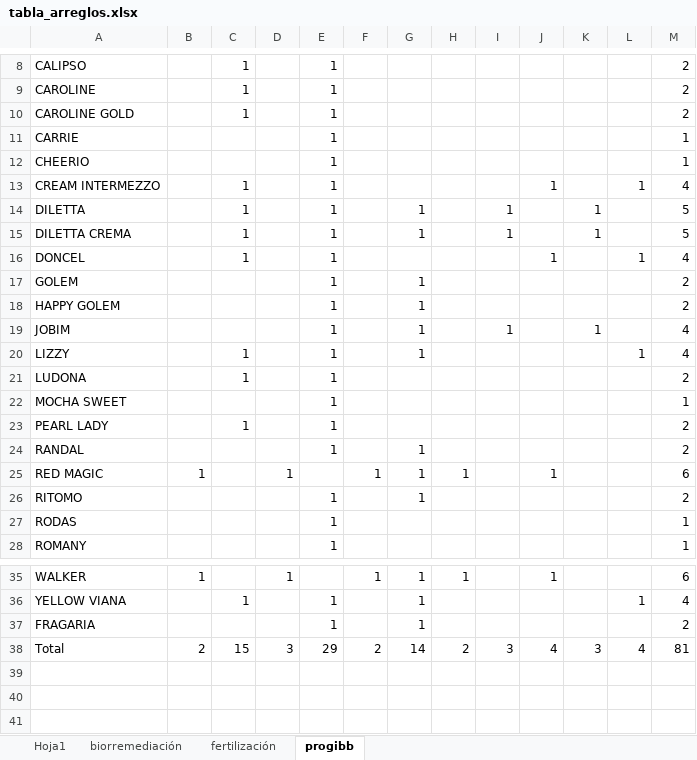
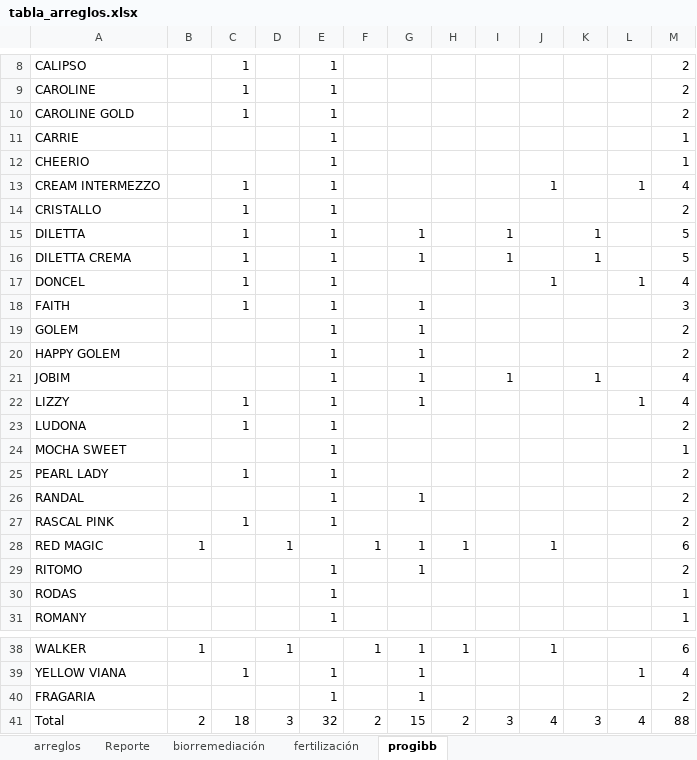
Before and after one commit to dataAnalystInverpalmas/info, an Excel workbook: archivos/tabla_arreglos.xlsx, sheet progibb, drawn as a sheet; only a part is shown, gaps mark what is left out; values as stored, in another font and other column widths than the file's, no borders; addresses are those after the commit; the diff names each change by its address in the sheet, - before the commit and + after, or states it on an @@ line.

```diff
--- a/archivos/tabla_arreglos.xlsx (sheet progibb)
+++ b/archivos/tabla_arreglos.xlsx (sheet progibb)
-sheet tab: Hoja1
+sheet tab: arreglos
+sheet tab: Reporte
+row 14: CRISTALLO |  | 1 |  | 1 |  |  |  |  |  |  |  | 2
+row 18: FAITH |  | 1 |  | 1 |  | 1 |  |  |  |  |  | 3
+row 27: RASCAL PINK |  | 1 |  | 1 |  |  |  |  |  |  |  | 2
-C41: 15
+C41: 18
-E41: 29
+E41: 32
-G41: 14
+G41: 15
-M41: 81
+M41: 88
```
Also changed, not shown: sheet arreglos, sheet biorremediación, sheet fertilización, hidden cells, archivos/Plantas Sembradas ld5000.xlsx, archivos/tabla_asignacion.xlsx, 41 other files.
